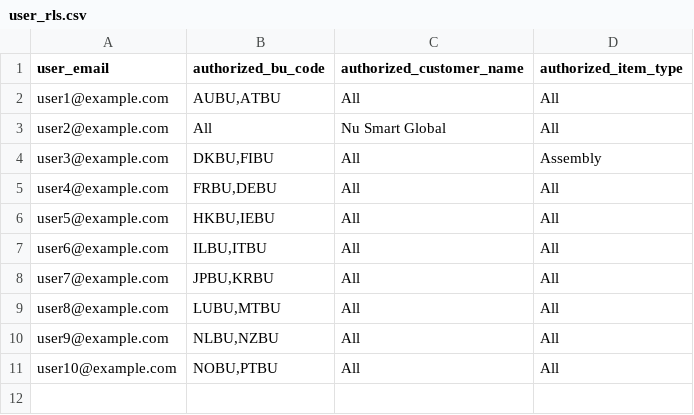
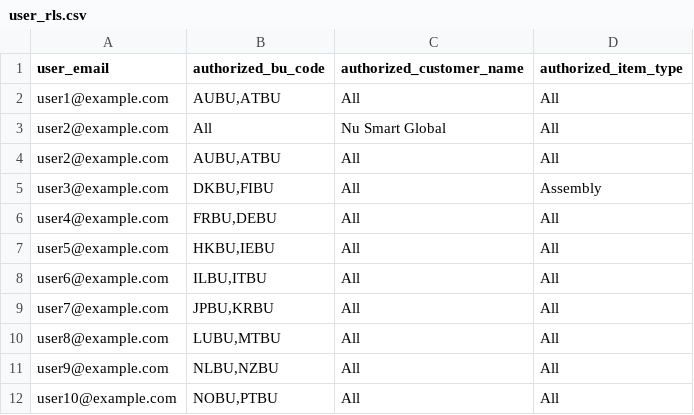
Before and after one commit to gabriellegall/dbt_netsuite, a CSV file: seeds/stg/user_rls.csv, drawn as a sheet.

Commit message:
rls fix

```diff
--- a/seeds/stg/user_rls.csv
+++ b/seeds/stg/user_rls.csv
@@ -3,2 +3,3 @@ user1@example.com;AUBU,ATBU;All;All
 user2@example.com;All;Nu Smart Global;All
+user2@example.com;AUBU,ATBU;All;All
 user3@example.com;DKBU,FIBU;All;Assembly
```
